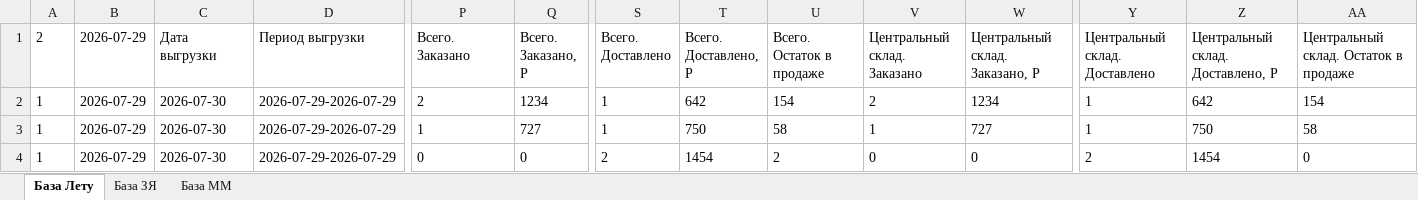
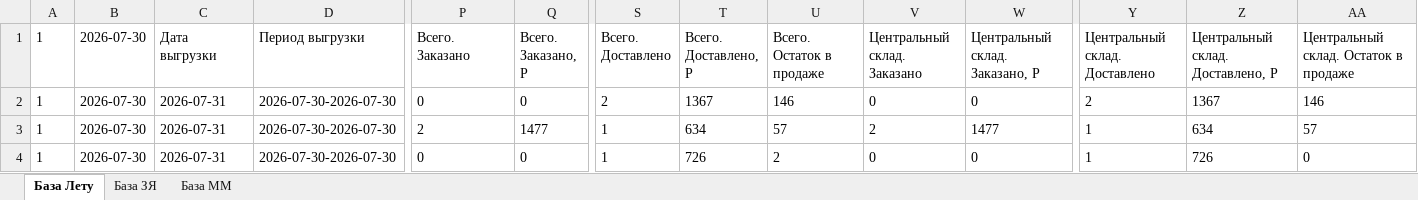
Before and after one commit to Alisia777/Harisma, an Excel workbook: data/external_sources/retail_network_sales.xlsx, sheet База Лету, drawn as a sheet; only a part is shown, gaps mark what is left out; values as stored, in another font and other column widths than the file's, no borders; the diff covers the shown part only; the diff names each change by its address in the sheet, - before the commit and + after, or states it on an @@ line.

Commit message:
Refresh retail fallback through July 30

```diff
--- a/data/external_sources/retail_network_sales.xlsx (sheet База Лету)
+++ b/data/external_sources/retail_network_sales.xlsx (sheet База Лету)
-A1: 2
+A1: 1
-B1: 2026-07-29
+B1: 2026-07-30
-B2:B4 (2026-07-30): 2026-07-29
+B2:B4 (2026-07-30): 2026-07-30
-C2:C4 (Дата выгрузки): 2026-07-30
+C2:C4 (Дата выгрузки): 2026-07-31
-D2:D4 (Период выгрузки): 2026-07-29-2026-07-29
+D2:D4 (Период выгрузки): 2026-07-30-2026-07-30
-P2 (Всего. Заказано): 2
+P2 (Всего. Заказано): 0
-Q2 (Всего. Заказано, Р): 1234
+Q2 (Всего. Заказано, Р): 0
-S2 (Всего. Доставлено): 1
+S2 (Всего. Доставлено): 2
-T2 (Всего. Доставлено, Р): 642
+T2 (Всего. Доставлено, Р): 1367
-U2 (Всего. Остаток в продаже): 154
+U2 (Всего. Остаток в продаже): 146
-V2 (Центральный склад. Заказано): 2
+V2 (Центральный склад. Заказано): 0
-W2 (Центральный склад. Заказано, Р): 1234
+W2 (Центральный склад. Заказано, Р): 0
-Y2 (Центральный склад. Доставлено): 1
+Y2 (Центральный склад. Доставлено): 2
-Z2 (Центральный склад. Доставлено, Р): 642
+Z2 (Центральный склад. Доставлено, Р): 1367
-AA2: 154
+AA2: 146
-P3 (Всего. Заказано): 1
+P3 (Всего. Заказано): 2
-Q3 (Всего. Заказано, Р): 727
+Q3 (Всего. Заказано, Р): 1477
-T3 (Всего. Доставлено, Р): 750
+T3 (Всего. Доставлено, Р): 634
-U3 (Всего. Остаток в продаже): 58
+U3 (Всего. Остаток в продаже): 57
-V3 (Центральный склад. Заказано): 1
+V3 (Центральный склад. Заказано): 2
-W3 (Центральный склад. Заказано, Р): 727
+W3 (Центральный склад. Заказано, Р): 1477
-Z3 (Центральный склад. Доставлено, Р): 750
+Z3 (Центральный склад. Доставлено, Р): 634
-AA3: 58
+AA3: 57
-S4 (Всего. Доставлено): 2
+S4 (Всего. Доставлено): 1
-T4 (Всего. Доставлено, Р): 1454
+T4 (Всего. Доставлено, Р): 726
-Y4 (Центральный склад. Доставлено): 2
+Y4 (Центральный склад. Доставлено): 1
-Z4 (Центральный склад. Доставлено, Р): 1454
+Z4 (Центральный склад. Доставлено, Р): 726
```
Also changed, not shown: 1060 edited cells elsewhere in this sheet, sheet База ЗЯ, sheet База ММ.
